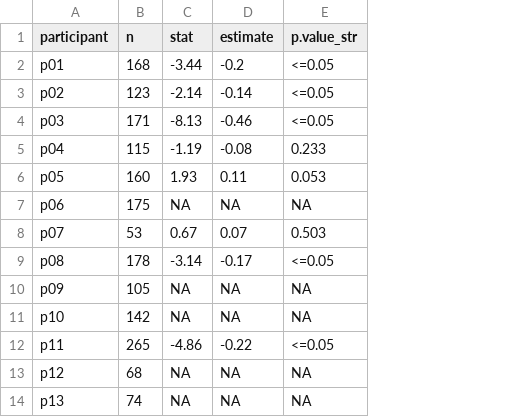
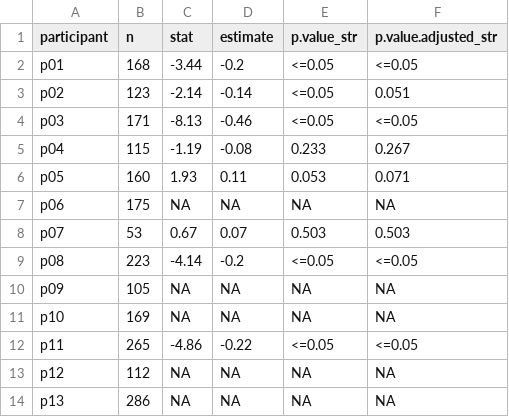
Before and after one commit to JulioV/stop, a CSV file: reports/correlation_score_speed.csv, drawn as a sheet; the diff names each change by its address in the sheet, - before the commit and + after, or states it on an @@ line.

```diff
--- a/reports/correlation_score_speed.csv
+++ b/reports/correlation_score_speed.csv
+column F (p.value.adjusted_str), rows 2-14: <=0.05 | 0.051 | <=0.05 | 0.267 | 0.071 | NA | 0.503 | <=0.05 | NA | NA | <=0.05 | NA | NA
-B9 (n): 178
+B9 (n): 223
-C9 (stat): -3.14
+C9 (stat): -4.14
-D9 (estimate): -0.17
+D9 (estimate): -0.2
-B11 (n): 142
+B11 (n): 169
-B13 (n): 68
+B13 (n): 112
-B14 (n): 74
+B14 (n): 286
```
Also changed, not shown: reports/adherence_test.csv, reports/study_report.csv, 3 other files.
